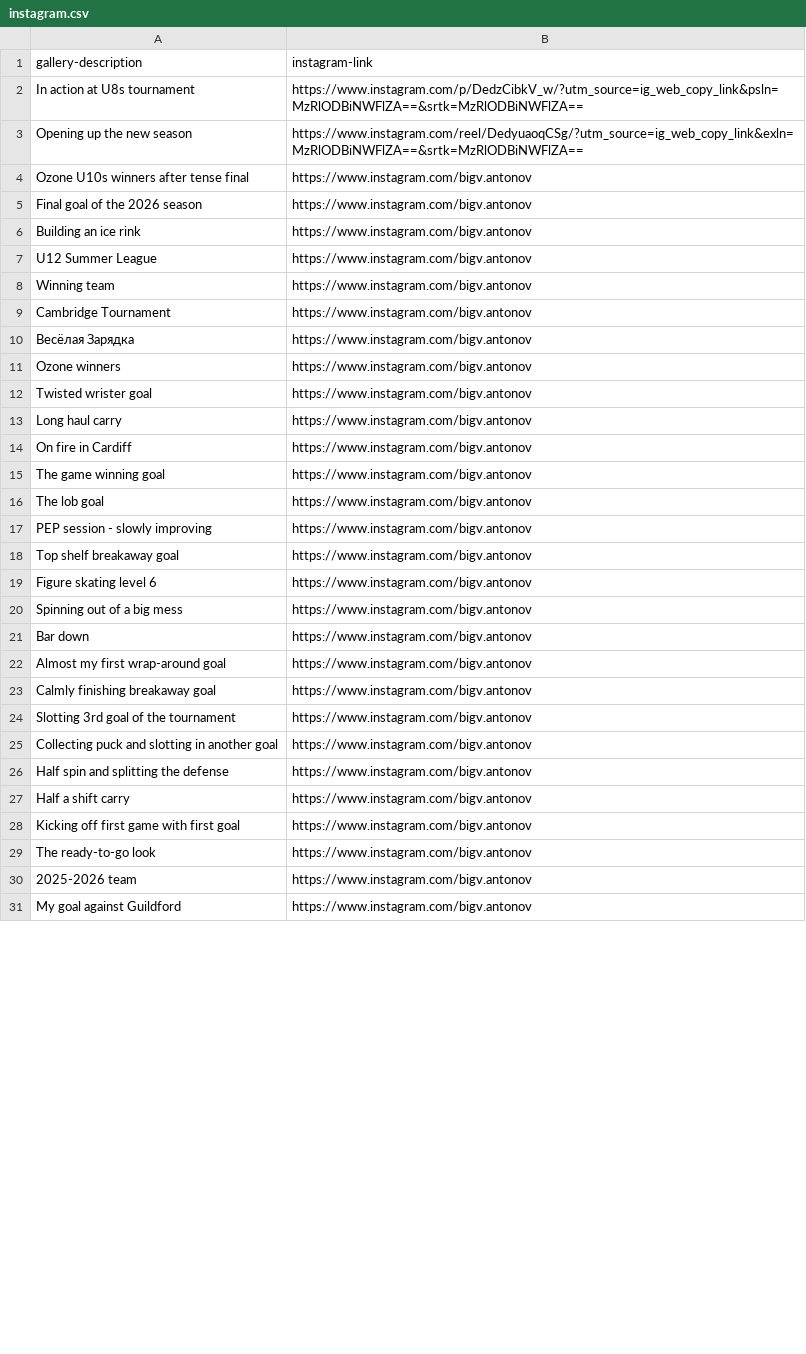
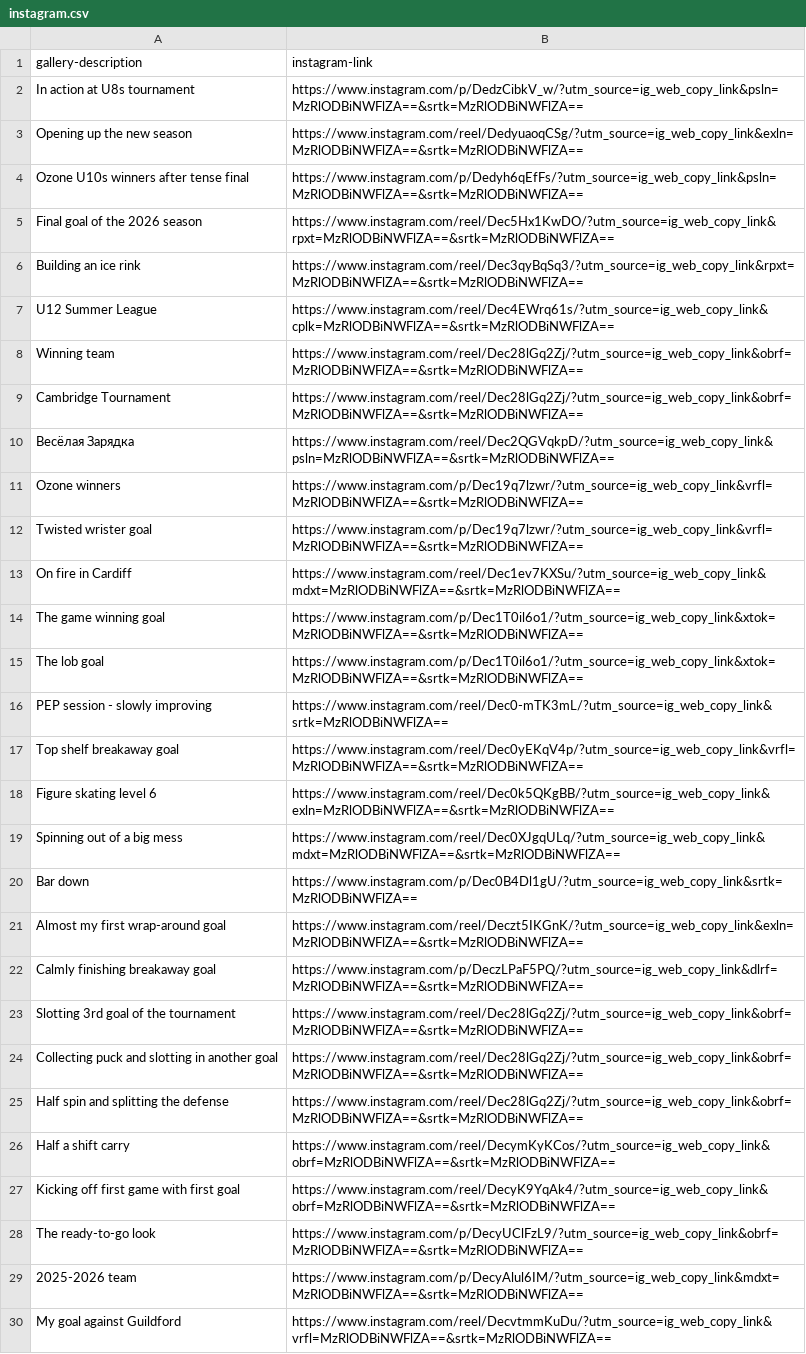
Before and after one commit to creamy-seas/bigv-portfolio, a CSV file: data/instagram.csv, drawn as a sheet; only a part is shown; the diff covers the shown part only.

Commit message:
feat: instagram heart and links

```diff
--- a/data/instagram.csv
+++ b/data/instagram.csv
@@ -3,29 +3,28 @@ In action at U8s tournament,https://www.instagram.com/p/DedzCibkV_w/?utm_source=
 Opening up the new season,https://www.instagram.com/reel/DedyuaoqCSg/?utm_source=ig_web_copy_link&exln=MzRlODBiNWFlZA==&srtk=MzRlODBiNWFlZA==
-Ozone U10s winners after tense final,https://www.instagram.com/bigv.antonov
-Final goal of the 2026 season,https://www.instagram.com/bigv.antonov
-Building an ice rink,https://www.instagram.com/bigv.antonov
-U12 Summer League,https://www.instagram.com/bigv.antonov
-Winning team,https://www.instagram.com/bigv.antonov
-Cambridge Tournament,https://www.instagram.com/bigv.antonov
-Весёлая Зарядка,https://www.instagram.com/bigv.antonov
-Ozone winners,https://www.instagram.com/bigv.antonov
-Twisted wrister goal,https://www.instagram.com/bigv.antonov
-Long haul carry,https://www.instagram.com/bigv.antonov
-On fire in Cardiff,https://www.instagram.com/bigv.antonov
-The game winning goal,https://www.instagram.com/bigv.antonov
-The lob goal,https://www.instagram.com/bigv.antonov
-PEP session - slowly improving,https://www.instagram.com/bigv.antonov
-Top shelf breakaway goal,https://www.instagram.com/bigv.antonov
-Figure skating level 6,https://www.instagram.com/bigv.antonov
-Spinning out of a big mess,https://www.instagram.com/bigv.antonov
-Bar down,https://www.instagram.com/bigv.antonov
-Almost my first wrap-around goal,https://www.instagram.com/bigv.antonov
-Calmly finishing breakaway goal,https://www.instagram.com/bigv.antonov
-Slotting 3rd goal of the tournament,https://www.instagram.com/bigv.antonov
-Collecting puck and slotting in another goal,https://www.instagram.com/bigv.antonov
-Half spin and splitting the defense,https://www.instagram.com/bigv.antonov
-Half a shift carry,https://www.instagram.com/bigv.antonov
-Kicking off first game with first goal,https://www.instagram.com/bigv.antonov
-The ready-to-go look,https://www.instagram.com/bigv.antonov
-2025-2026 team,https://www.instagram.com/bigv.antonov
-My goal against Guildford,https://www.instagram.com/bigv.antonov
+Ozone U10s winners after tense final,https://www.instagram.com/p/Dedyh6qEfFs/?utm_source=ig_web_copy_link&psln=MzRlODBiNWFlZA==&srtk=MzRlODBiNWFlZA==
+Final goal of the 2026 season,https://www.instagram.com/reel/Dec5Hx1KwDO/?utm_source=ig_web_copy_link&rpxt=MzRlODBiNWFlZA==&srtk=MzRlODBiNWFlZA==
+Building an ice rink,https://www.instagram.com/reel/Dec3qyBqSq3/?utm_source=ig_web_copy_link&rpxt=MzRlODBiNWFlZA==&srtk=MzRlODBiNWFlZA==
+U12 Summer League,https://www.instagram.com/reel/Dec4EWrq61s/?utm_source=ig_web_copy_link&cplk=MzRlODBiNWFlZA==&srtk=MzRlODBiNWFlZA==
+Winning team,https://www.instagram.com/reel/Dec28lGq2Zj/?utm_source=ig_web_copy_link&obrf=MzRlODBiNWFlZA==&srtk=MzRlODBiNWFlZA==
+Cambridge Tournament,https://www.instagram.com/reel/Dec28lGq2Zj/?utm_source=ig_web_copy_link&obrf=MzRlODBiNWFlZA==&srtk=MzRlODBiNWFlZA==
+Весёлая Зарядка,https://www.instagram.com/reel/Dec2QGVqkpD/?utm_source=ig_web_copy_link&psln=MzRlODBiNWFlZA==&srtk=MzRlODBiNWFlZA==
+Ozone winners,https://www.instagram.com/p/Dec19q7lzwr/?utm_source=ig_web_copy_link&vrfl=MzRlODBiNWFlZA==&srtk=MzRlODBiNWFlZA==
+Twisted wrister goal,https://www.instagram.com/p/Dec19q7lzwr/?utm_source=ig_web_copy_link&vrfl=MzRlODBiNWFlZA==&srtk=MzRlODBiNWFlZA==
+On fire in Cardiff,https://www.instagram.com/reel/Dec1ev7KXSu/?utm_source=ig_web_copy_link&mdxt=MzRlODBiNWFlZA==&srtk=MzRlODBiNWFlZA==
+The game winning goal,https://www.instagram.com/p/Dec1T0il6o1/?utm_source=ig_web_copy_link&xtok=MzRlODBiNWFlZA==&srtk=MzRlODBiNWFlZA==
+The lob goal,https://www.instagram.com/p/Dec1T0il6o1/?utm_source=ig_web_copy_link&xtok=MzRlODBiNWFlZA==&srtk=MzRlODBiNWFlZA==
+PEP session - slowly improving,https://www.instagram.com/reel/Dec0-mTK3mL/?utm_source=ig_web_copy_link&srtk=MzRlODBiNWFlZA==
+Top shelf breakaway goal,https://www.instagram.com/reel/Dec0yEKqV4p/?utm_source=ig_web_copy_link&vrfl=MzRlODBiNWFlZA==&srtk=MzRlODBiNWFlZA==
+Figure skating level 6,https://www.instagram.com/reel/Dec0k5QKgBB/?utm_source=ig_web_copy_link&exln=MzRlODBiNWFlZA==&srtk=MzRlODBiNWFlZA==
+Spinning out of a big mess,https://www.instagram.com/reel/Dec0XJgqULq/?utm_source=ig_web_copy_link&mdxt=MzRlODBiNWFlZA==&srtk=MzRlODBiNWFlZA==
+Bar down,https://www.instagram.com/p/Dec0B4Dl1gU/?utm_source=ig_web_copy_link&srtk=MzRlODBiNWFlZA==
+Almost my first wrap-around goal,https://www.instagram.com/reel/Deczt5IKGnK/?utm_source=ig_web_copy_link&exln=MzRlODBiNWFlZA==&srtk=MzRlODBiNWFlZA==
+Calmly finishing breakaway goal,https://www.instagram.com/p/DeczLPaF5PQ/?utm_source=ig_web_copy_link&dlrf=MzRlODBiNWFlZA==&srtk=MzRlODBiNWFlZA==
+Slotting 3rd goal of the tournament,https://www.instagram.com/reel/Dec28lGq2Zj/?utm_source=ig_web_copy_link&obrf=MzRlODBiNWFlZA==&srtk=MzRlODBiNWFlZA==
+Collecting puck and slotting in another goal,https://www.instagram.com/reel/Dec28lGq2Zj/?utm_source=ig_web_copy_link&obrf=MzRlODBiNWFlZA==&srtk=MzRlODBiNWFlZA==
+Half spin and splitting the defense,https://www.instagram.com/reel/Dec28lGq2Zj/?utm_source=ig_web_copy_link&obrf=MzRlODBiNWFlZA==&srtk=MzRlODBiNWFlZA==
+Half a shift carry,https://www.instagram.com/reel/DecymKyKCos/?utm_source=ig_web_copy_link&obrf=MzRlODBiNWFlZA==&srtk=MzRlODBiNWFlZA==
+Kicking off first game with first goal,https://www.instagram.com/reel/DecyK9YqAk4/?utm_source=ig_web_copy_link&obrf=MzRlODBiNWFlZA==&srtk=MzRlODBiNWFlZA==
+The ready-to-go look,https://www.instagram.com/p/DecyUClFzL9/?utm_source=ig_web_copy_link&obrf=MzRlODBiNWFlZA==&srtk=MzRlODBiNWFlZA==
+2025-2026 team,https://www.instagram.com/p/DecyAlul6IM/?utm_source=ig_web_copy_link&mdxt=MzRlODBiNWFlZA==&srtk=MzRlODBiNWFlZA==
+My goal against Guildford,https://www.instagram.com/reel/DecvtmmKuDu/?utm_source=ig_web_copy_link&vrfl=MzRlODBiNWFlZA==&srtk=MzRlODBiNWFlZA==
```
Also changed, not shown: 1 removed row and 12 edited cells elsewhere in this file, 2 other files.
